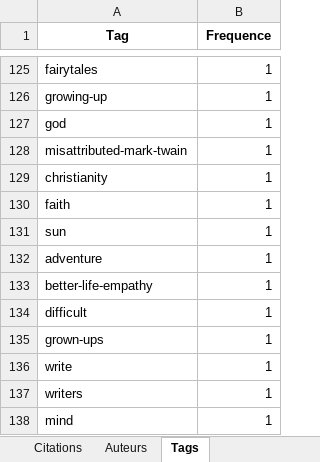
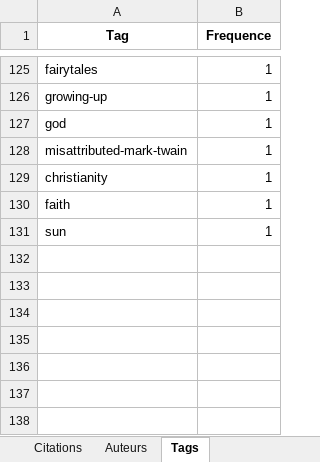
Before and after one commit to clementraczek/webscrapping, an Excel workbook: quotes.xlsx, sheet Tags, drawn as a sheet; only a part is shown, gaps mark what is left out; values as stored, in another font and other column widths than the file's, no borders; removed rows and columns are numbered as before the commit, all else as after; the diff covers the shown part only; the diff names each change by its address in the sheet, - before the commit and + after, or states it on an @@ line.

```diff
--- a/quotes.xlsx (sheet Tags)
+++ b/quotes.xlsx (sheet Tags)
-row 132: adventure | 1
-row 133: better-life-empathy | 1
-row 134: difficult | 1
-row 135: grown-ups | 1
-row 136: write | 1
-row 137: writers | 1
-row 138: mind | 1
```
Also changed, not shown: 6 added rows, 6 removed rows, 50 moved rows and 4 edited cells elsewhere in this sheet, sheet Citations, sheet Auteurs, 3 other files.
